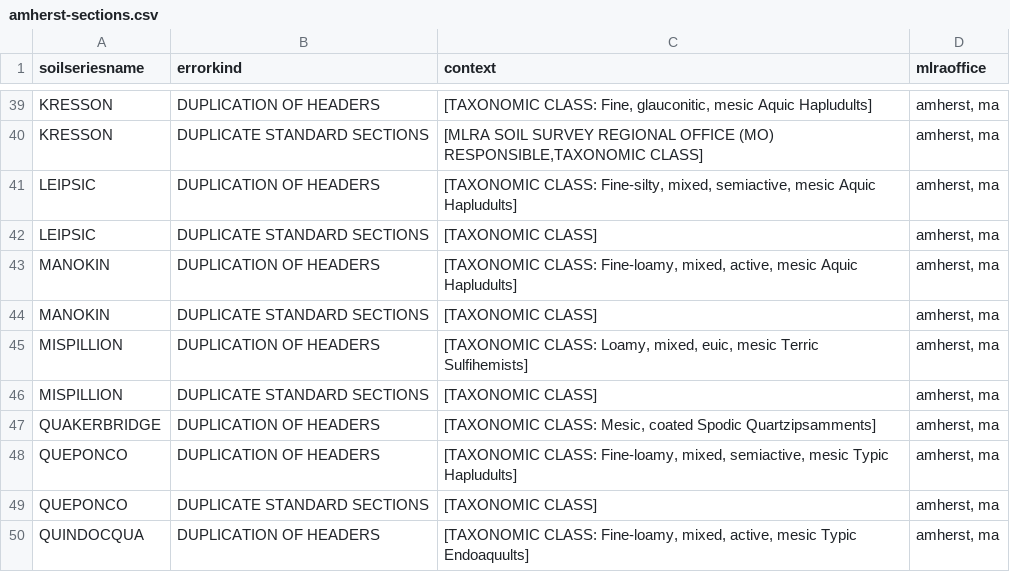
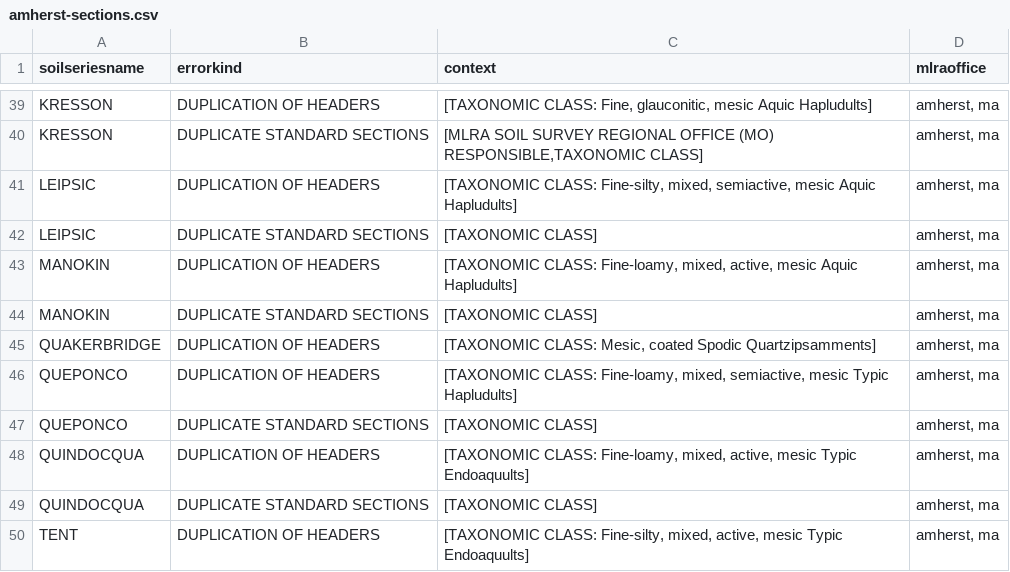
Before and after one commit to ncss-tech/SoilKnowledgeBase, a CSV file: inst/extdata/OSD-error-reporting/RO/amherst-sections.csv, drawn as a sheet; only a part is shown, gaps mark what is left out; the shorter side is filled out with more unchanged rows.

```diff
--- a/inst/extdata/OSD-error-reporting/RO/amherst-sections.csv
+++ b/inst/extdata/OSD-error-reporting/RO/amherst-sections.csv
@@ -44,4 +44,2 @@
 "MANOKIN","DUPLICATE STANDARD SECTIONS","[TAXONOMIC CLASS]","amherst, ma"
-"MISPILLION","DUPLICATION OF HEADERS","[TAXONOMIC CLASS: Loamy, mixed, euic, mesic Terric Sulfihemists]","amherst, ma"
-"MISPILLION","DUPLICATE STANDARD SECTIONS","[TAXONOMIC CLASS]","amherst, ma"
 "QUAKERBRIDGE","DUPLICATION OF HEADERS","[TAXONOMIC CLASS: Mesic, coated Spodic Quartzipsamments]","amherst, ma"
```
